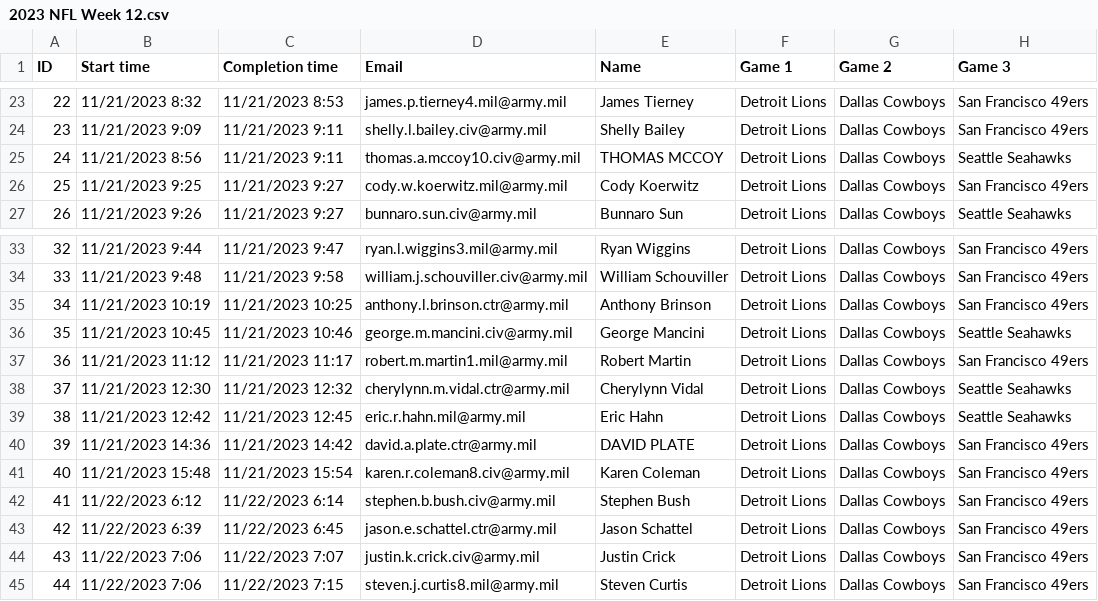
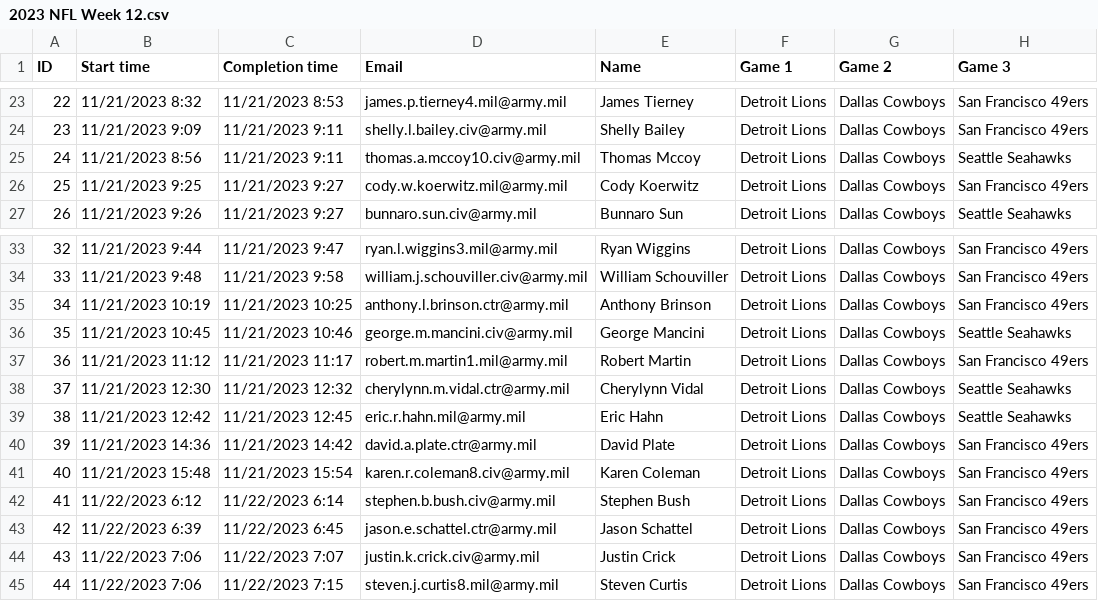
Before and after one commit to danielpballer/2023_NFL_Moneyline_Picks, a CSV file: CSV_Data_Files/2023 NFL Week 12.csv, drawn as a sheet; only a part is shown, gaps mark what is left out; the diff names each change by its address in the sheet, - before the commit and + after, or states it on an @@ line.

```diff
--- a/CSV_Data_Files/2023 NFL Week 12.csv
+++ b/CSV_Data_Files/2023 NFL Week 12.csv
-E25 (Name): THOMAS MCCOY
+E25 (Name): Thomas Mccoy
-E40 (Name): DAVID PLATE
+E40 (Name): David Plate
```
Also changed, not shown: CSV_Data_Files/2023 NFL Week 1.csv, CSV_Data_Files/2023 NFL Week 10.csv, 37 other files.
